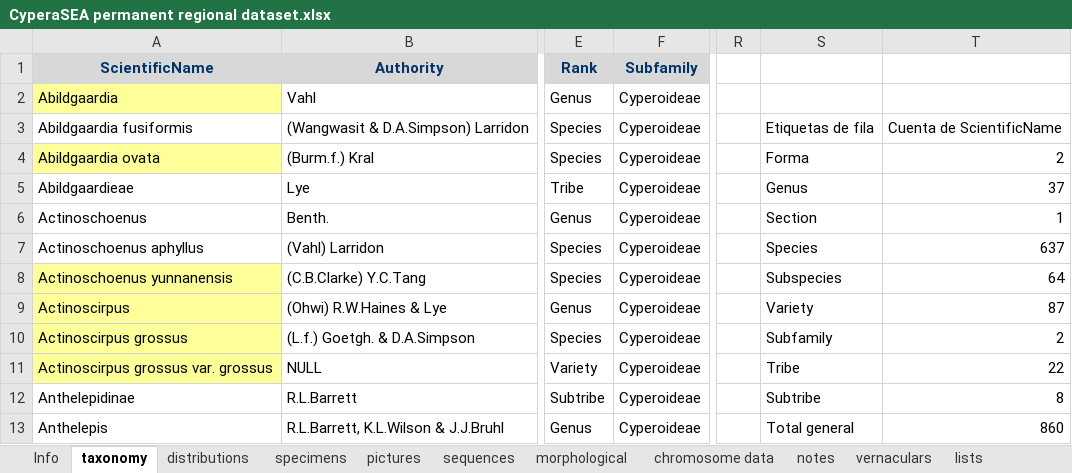
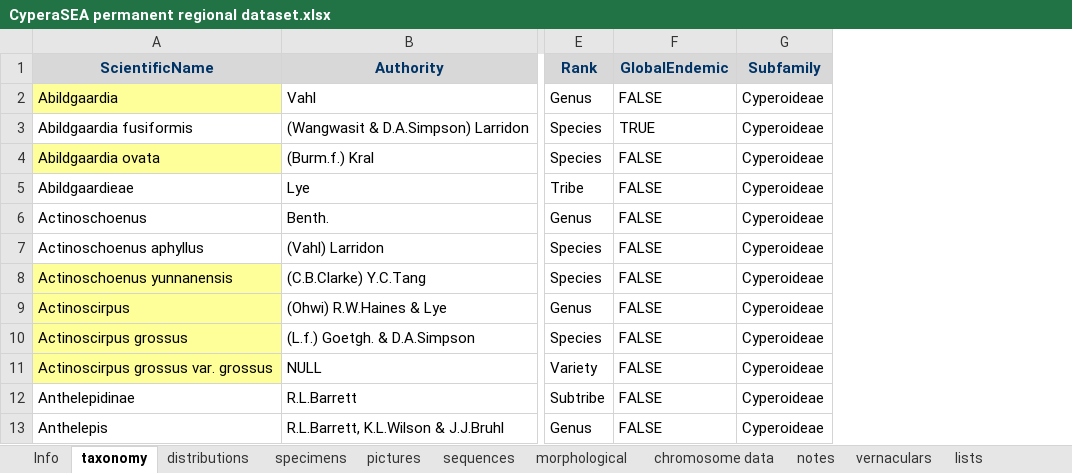
Before and after one commit to jimarcor/jimarcor.github.io, an Excel workbook: files/cyperaSEA/CyperaSEA permanent regional dataset.xlsx, sheet taxonomy, drawn as a sheet; only a part is shown, gaps mark what is left out; values as stored, in another font and other column widths than the file's, no borders; conditional formats not drawn; removed rows and columns are numbered as before the commit, all else as after; the diff names each change by its address in the sheet, - before the commit and + after, or states it on an @@ line.

Commit message:
Update CyperaSEA permanent regional dataset.xlsx

```diff
--- a/files/cyperaSEA/CyperaSEA permanent regional dataset.xlsx (sheet taxonomy)
+++ b/files/cyperaSEA/CyperaSEA permanent regional dataset.xlsx (sheet taxonomy)
+column F (GlobalEndemic), rows 2-13: FALSE | TRUE | FALSE | FALSE | FALSE | FALSE | FALSE | FALSE | FALSE | FALSE | FALSE | FALSE
-column R, empty
-column S, rows 3-13: Etiquetas de fila | Forma | Genus | Section | Species | Subspecies | Variety | Subfamily | Tribe | Subtribe | Total general
-column T, rows 3-13: Cuenta de ScientificName | 2 | 37 | 1 | 637 | 64 | 87 | 2 | 22 | 8 | 860
```
